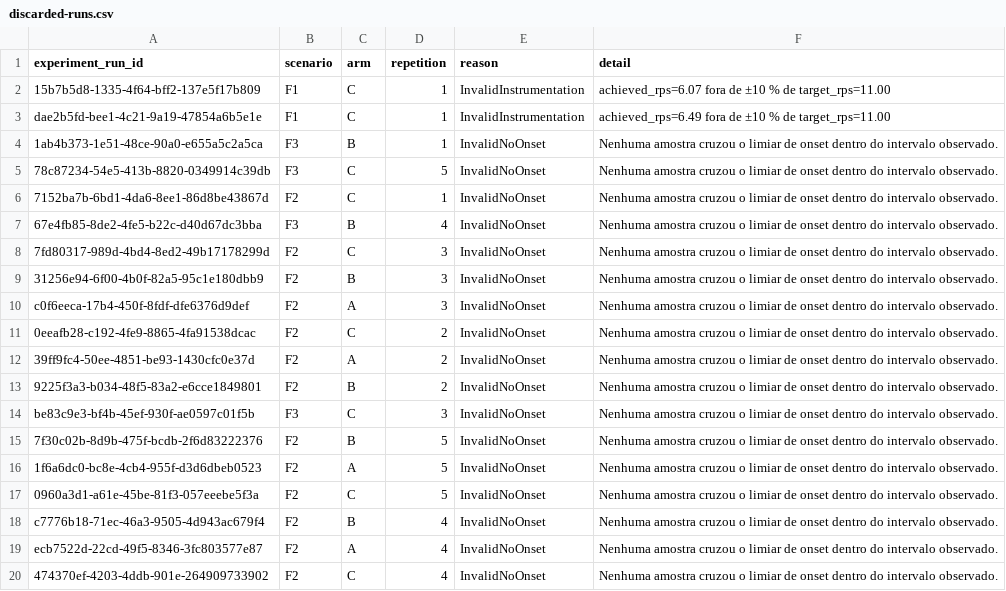
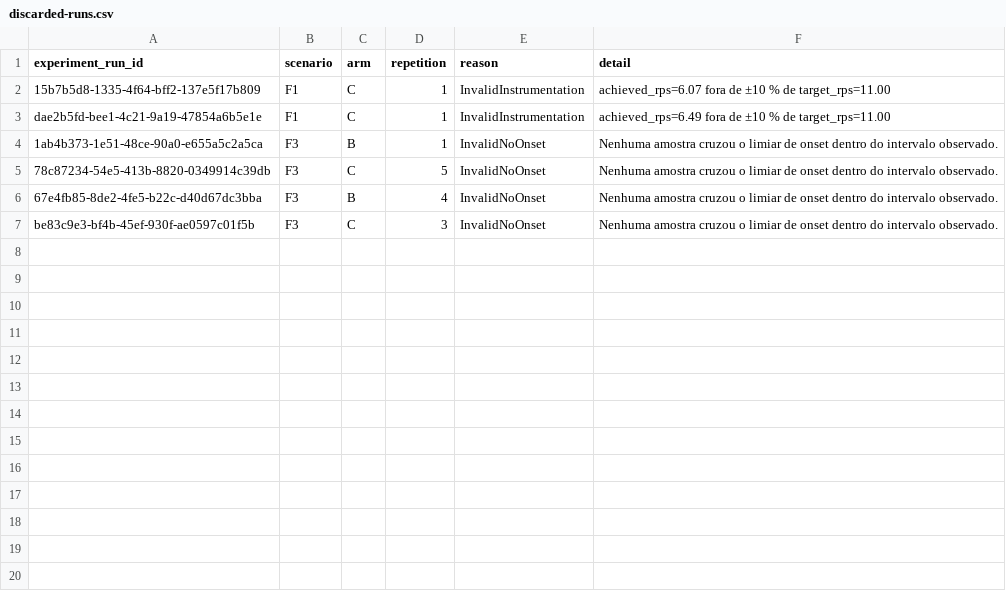
Before and after one commit to gleber-io/Norn, a CSV file: tools/analysis/data/discarded-runs.csv, drawn as a sheet; the diff names each change by its address in the sheet, - before the commit and + after, or states it on an @@ line.

```diff
--- a/tools/analysis/data/discarded-runs.csv
+++ b/tools/analysis/data/discarded-runs.csv
-row 6: 7152ba7b-6bd1-4da6-8ee1-86d8be43867d | F2 | C | 1 | InvalidNoOnset | Nenhuma amostra cruzou o limiar de onset dentro do intervalo observado.
-row 8: 7fd80317-989d-4bd4-8ed2-49b17178299d | F2 | C | 3 | InvalidNoOnset | Nenhuma amostra cruzou o limiar de onset dentro do intervalo observado.
-row 9: 31256e94-6f00-4b0f-82a5-95c1e180dbb9 | F2 | B | 3 | InvalidNoOnset | Nenhuma amostra cruzou o limiar de onset dentro do intervalo observado.
-row 10: c0f6eeca-17b4-450f-8fdf-dfe6376d9def | F2 | A | 3 | InvalidNoOnset | Nenhuma amostra cruzou o limiar de onset dentro do intervalo observado.
-row 11: 0eeafb28-c192-4fe9-8865-4fa91538dcac | F2 | C | 2 | InvalidNoOnset | Nenhuma amostra cruzou o limiar de onset dentro do intervalo observado.
-row 12: 39ff9fc4-50ee-4851-be93-1430cfc0e37d | F2 | A | 2 | InvalidNoOnset | Nenhuma amostra cruzou o limiar de onset dentro do intervalo observado.
-row 13: 9225f3a3-b034-48f5-83a2-e6cce1849801 | F2 | B | 2 | InvalidNoOnset | Nenhuma amostra cruzou o limiar de onset dentro do intervalo observado.
-row 15: 7f30c02b-8d9b-475f-bcdb-2f6d83222376 | F2 | B | 5 | InvalidNoOnset | Nenhuma amostra cruzou o limiar de onset dentro do intervalo observado.
-row 16: 1f6a6dc0-bc8e-4cb4-955f-d3d6dbeb0523 | F2 | A | 5 | InvalidNoOnset | Nenhuma amostra cruzou o limiar de onset dentro do intervalo observado.
-row 17: 0960a3d1-a61e-45be-81f3-057eeebe5f3a | F2 | C | 5 | InvalidNoOnset | Nenhuma amostra cruzou o limiar de onset dentro do intervalo observado.
-row 18: c7776b18-71ec-46a3-9505-4d943ac679f4 | F2 | B | 4 | InvalidNoOnset | Nenhuma amostra cruzou o limiar de onset dentro do intervalo observado.
-row 19: ecb7522d-22cd-49f5-8346-3fc803577e87 | F2 | A | 4 | InvalidNoOnset | Nenhuma amostra cruzou o limiar de onset dentro do intervalo observado.
-row 20: 474370ef-4203-4ddb-901e-264909733902 | F2 | C | 4 | InvalidNoOnset | Nenhuma amostra cruzou o limiar de onset dentro do intervalo observado.
```
Also changed, not shown: tools/analysis/data/labeled-runs.csv.
